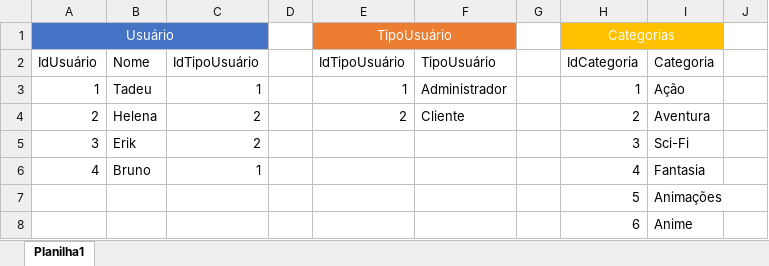
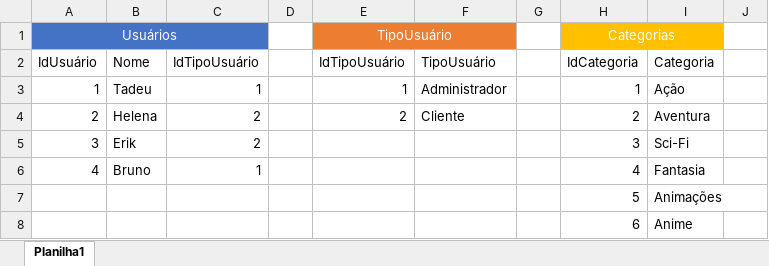
Before and after one commit to brunohesilva/2s2019-sprint-1-bd-OpFlix, an Excel workbook: OpFlixBD/M_DiagramaFisico_BrunoHenriqueSilva.xlsx, sheet Planilha1, drawn as a sheet; only a part is shown; values as stored, in another font and other column widths than the file's, no borders; the diff names each change by its address in the sheet, - before the commit and + after, or states it on an @@ line.

```diff
--- a/OpFlixBD/M_DiagramaFisico_BrunoHenriqueSilva.xlsx (sheet Planilha1)
+++ b/OpFlixBD/M_DiagramaFisico_BrunoHenriqueSilva.xlsx (sheet Planilha1)
-A1 (IdUsuário): Usuário
+A1 (IdUsuário): Usuários
```
Also changed, not shown: 1 other file.
